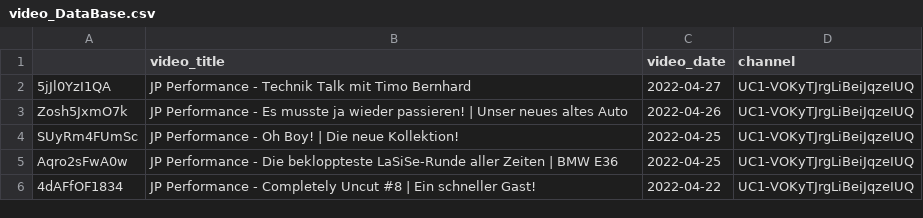
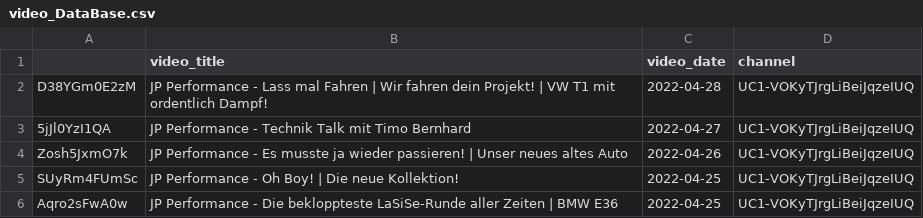
Before and after one commit to mlempp/voice_of_the_community, a CSV file: video_DataBase.csv, drawn as a sheet; only a part is shown; the shorter side is filled out with more unchanged rows; the diff names each change by its address in the sheet, - before the commit and + after, or states it on an @@ line.

```diff
--- a/video_DataBase.csv
+++ b/video_DataBase.csv
+row 2: D38YGm0E2zM | JP Performance - Lass mal Fahren | Wir fahren dein Projekt! | VW T1 mit ordentlich Dampf! | 2022-04-28 | UC1-VOKyTJrgLiBeiJqzeIUQ
```
Also changed, not shown: 2 other files.
